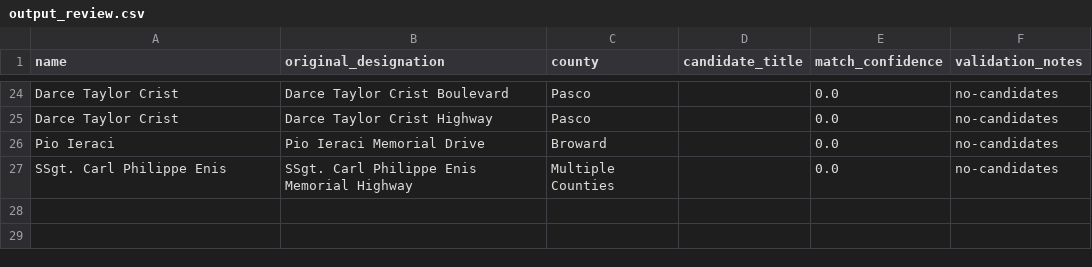
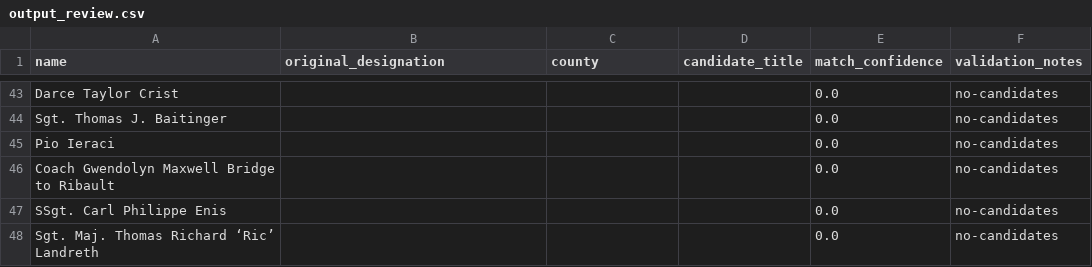
Before and after one commit to sambowerman1/Capstone, a CSV file: ai_summarizer/wikipedia_extraction/output_review.csv, drawn as a sheet; only a part is shown, gaps mark what is left out; removed rows and columns are numbered as before the commit, all else as after; the diff covers the shown part only; the diff names each change by its address in the sheet, - before the commit and + after, or states it on an @@ line.

```diff
--- a/ai_summarizer/wikipedia_extraction/output_review.csv
+++ b/ai_summarizer/wikipedia_extraction/output_review.csv
-B43 (original_designation): Darce Taylor Crist Boulevard
+B43 (original_designation): (empty)
-C43 (county): Pasco
+C43 (county): (empty)
-row 25: Darce Taylor Crist | Darce Taylor Crist Highway | Pasco |  | 0.0 | no-candidates
+row 44: Sgt. Thomas J. Baitinger |  |  |  | 0.0 | no-candidates
-B45 (original_designation): Pio Ieraci Memorial Drive
+B45 (original_designation): (empty)
-C45 (county): Broward
+C45 (county): (empty)
+row 46: Coach Gwendolyn Maxwell Bridge to Ribault |  |  |  | 0.0 | no-candidates
-B47 (original_designation): SSgt. Carl Philippe Enis Memorial Highway
+B47 (original_designation): (empty)
-C47 (county): Multiple Counties
+C47 (county): (empty)
+row 48: Sgt. Maj. Thomas Richard ‘Ric’ Landreth |  |  |  | 0.0 | no-candidates
```
Also changed, not shown: 22 added rows, 3 removed rows and 42 edited cells elsewhere in this file, 5 other files.
